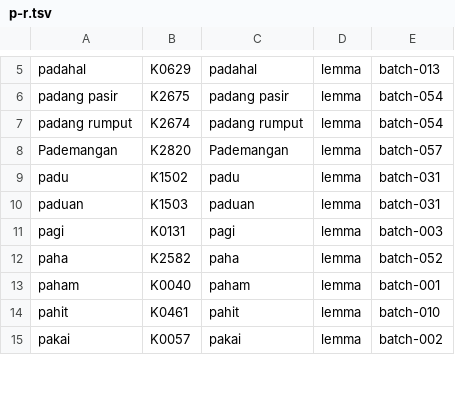
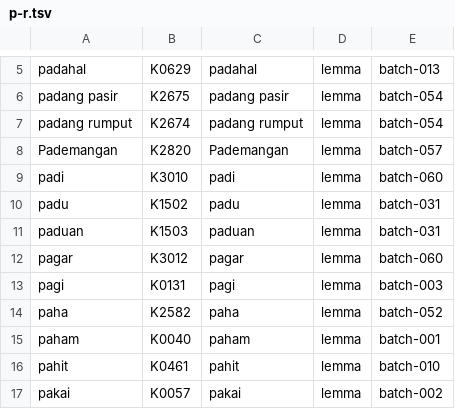
Before and after one commit to semoliginon-ops/Lexara-Chatbot, a TSV file: data/kamus/index/p-r.tsv, drawn as a sheet; only a part is shown, gaps mark what is left out.

Commit message:
Perbarui indeks untuk enam lema NOUN baru

```diff
--- a/data/kamus/index/p-r.tsv
+++ b/data/kamus/index/p-r.tsv
@@ -8,4 +8,6 @@ padang rumput	K2674	padang rumput	lemma	batch-054
 Pademangan	K2820	Pademangan	lemma	batch-057
+padi	K3010	padi	lemma	batch-060
 padu	K1502	padu	lemma	batch-031
 paduan	K1503	paduan	lemma	batch-031
+pagar	K3012	pagar	lemma	batch-060
 pagi	K0131	pagi	lemma	batch-003
```
